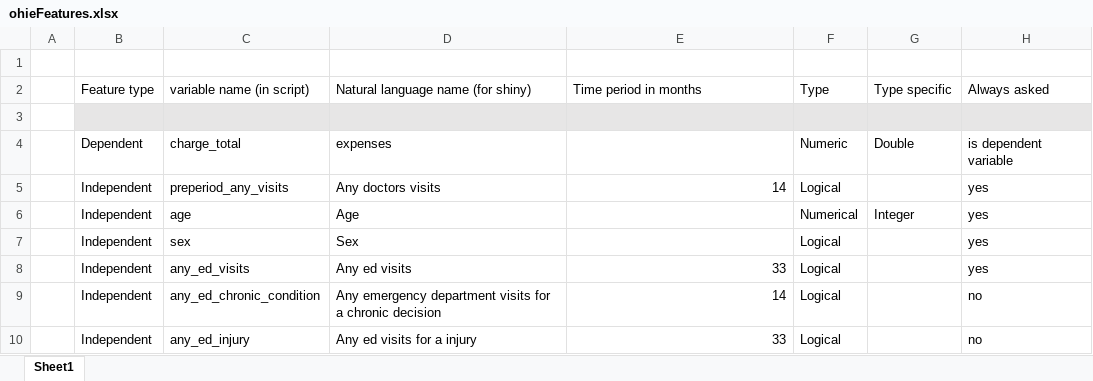
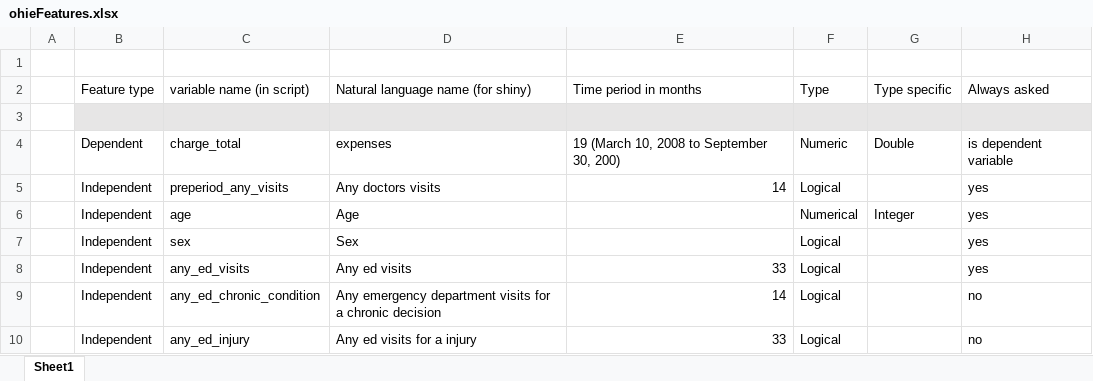
Before and after one commit to AndreRuck/BAna-DS, an Excel workbook: ohieFeatures.xlsx, sheet Sheet1, drawn as a sheet; only a part is shown; values as stored, in another font and other column widths than the file's, no borders; the diff names each change by its address in the sheet, - before the commit and + after, or states it on an @@ line.

Commit message:
ohie_analysis update

```diff
--- a/ohieFeatures.xlsx (sheet Sheet1)
+++ b/ohieFeatures.xlsx (sheet Sheet1)
-E4 (Time period in months): (empty)
+E4 (Time period in months): 19 (March 10, 2008 to September 30, 200)
```
Also changed, not shown: 9 other files.
